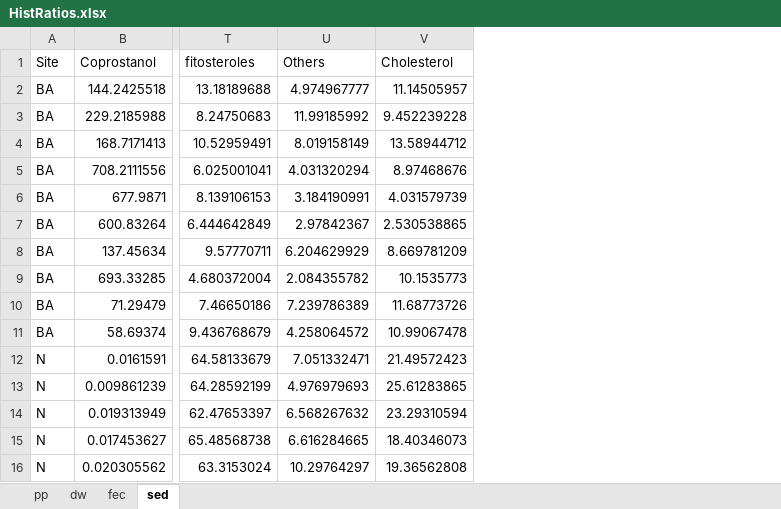
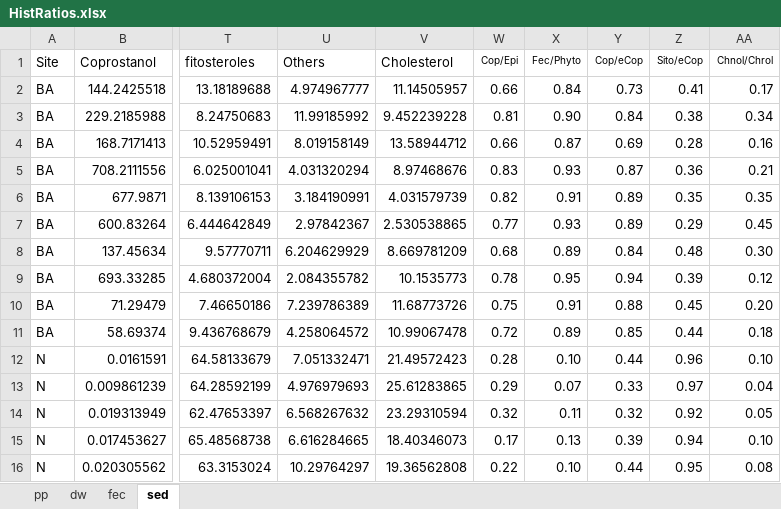
Before and after one commit to ericsperanza/ST, an Excel workbook: HistRatios.xlsx, sheet sed, drawn as a sheet; only a part is shown, gaps mark what is left out; values as stored, in another font and other column widths than the file's, no borders; the diff names each change by its address in the sheet, - before the commit and + after, or states it on an @@ line.

```diff
--- a/HistRatios.xlsx (sheet sed)
+++ b/HistRatios.xlsx (sheet sed)
+column W (Cop/Epi), rows 2-16: 0.66 | 0.81 | 0.66 | 0.83 | 0.82 | 0.77 | 0.68 | 0.78 | 0.75 | 0.72 | 0.28 | 0.29 | 0.32 | 0.17 | 0.22
+column X (Fec/Phyto), rows 2-16: 0.84 | 0.90 | 0.87 | 0.93 | 0.91 | 0.93 | 0.89 | 0.95 | 0.91 | 0.89 | 0.10 | 0.07 | 0.11 | 0.13 | 0.10
+column Y (Cop/eCop), rows 2-16: 0.73 | 0.84 | 0.69 | 0.87 | 0.89 | 0.89 | 0.84 | 0.94 | 0.88 | 0.85 | 0.44 | 0.33 | 0.32 | 0.39 | 0.44
+column Z (Sito/eCop), rows 2-16: 0.41 | 0.38 | 0.28 | 0.36 | 0.35 | 0.29 | 0.48 | 0.39 | 0.45 | 0.44 | 0.96 | 0.97 | 0.92 | 0.94 | 0.95
+column AA (Chnol/Chrol), rows 2-16: 0.17 | 0.34 | 0.16 | 0.21 | 0.35 | 0.45 | 0.30 | 0.12 | 0.20 | 0.18 | 0.10 | 0.04 | 0.05 | 0.10 | 0.08
```
Also changed, not shown: SettlingParticles6.xlsx, 1 other file.
